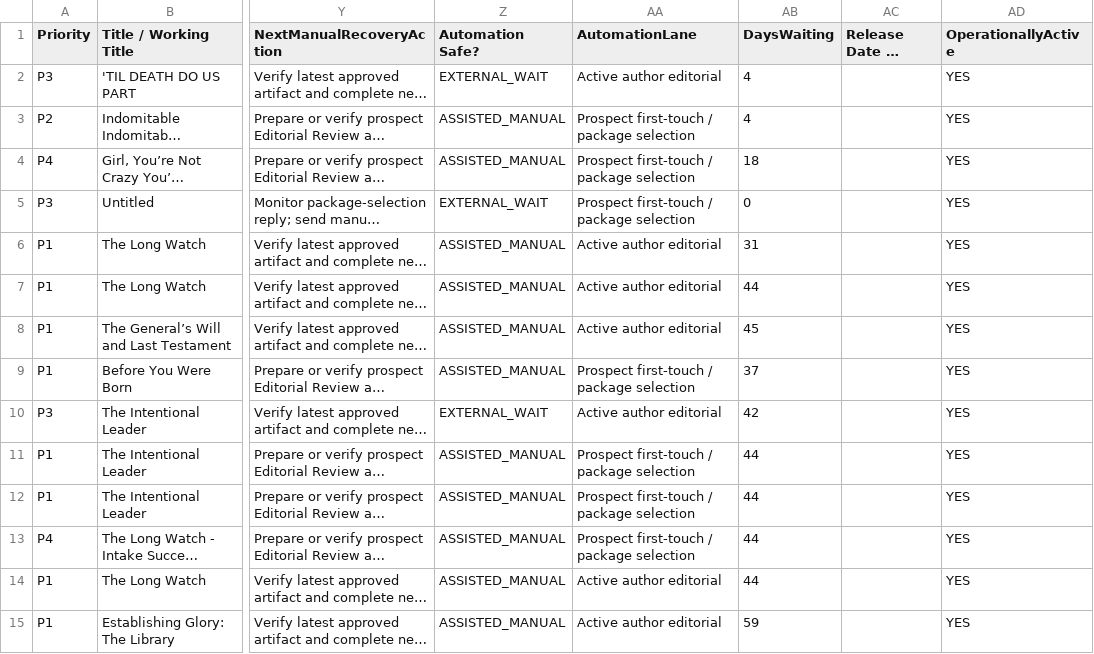
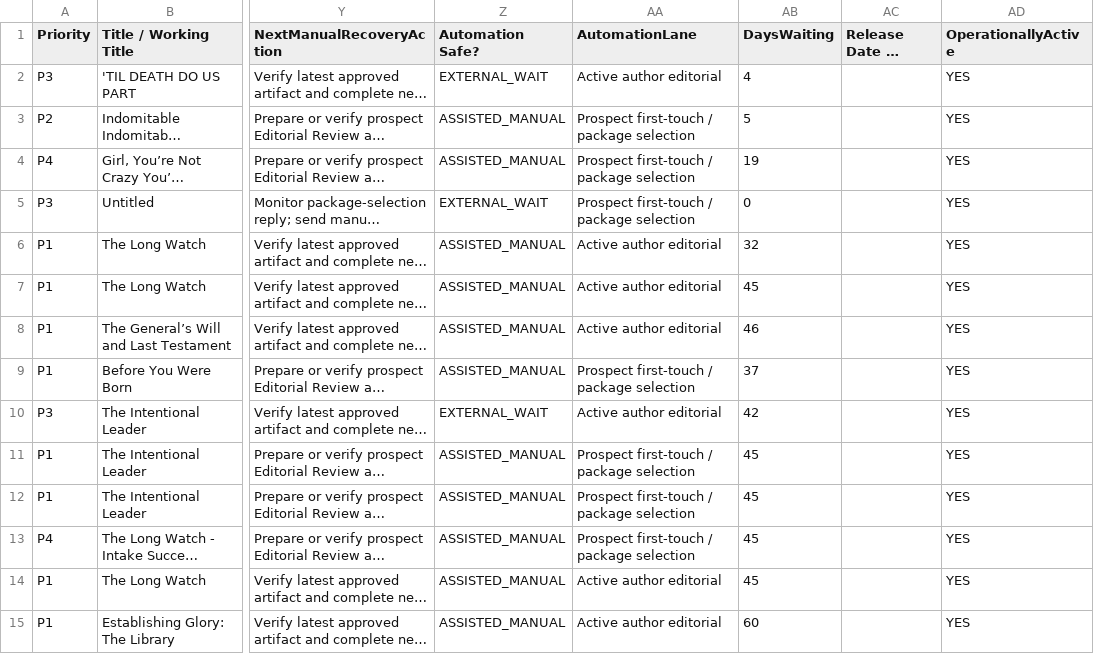
Before and after one commit to jmerrillorg/jmerrill-pub, a CSV file: docs/operations/generated/JMP-MASTER-ASSET-RECOVERY-CENSUS-2026-08-15/02-active-assets.csv, drawn as a sheet; only a part is shown, gaps mark what is left out; long unchanged cells end in …; the diff covers the shown part only; the diff names each change by its address in the sheet, - before the commit and + after, or states it on an @@ line.

```diff
--- a/docs/operations/generated/JMP-MASTER-ASSET-RECOVERY-CENSUS-2026-08-15/02-active-assets.csv
+++ b/docs/operations/generated/JMP-MASTER-ASSET-RECOVERY-CENSUS-2026-08-15/02-active-assets.csv
-AB3 (DaysWaiting): 4
+AB3 (DaysWaiting): 5
-AB4 (DaysWaiting): 18
+AB4 (DaysWaiting): 19
-AB6 (DaysWaiting): 31
+AB6 (DaysWaiting): 32
-AB7 (DaysWaiting): 44
+AB7 (DaysWaiting): 45
-AB8 (DaysWaiting): 45
+AB8 (DaysWaiting): 46
-AB11:AB14 (DaysWaiting): 44
+AB11:AB14 (DaysWaiting): 45
-AB15 (DaysWaiting): 59
+AB15 (DaysWaiting): 60
```
Also changed, not shown: 13 edited cells elsewhere in this file, docs/operations/generated/JMP-ACTIVE-EDITORIAL-RECOVERY-2026-08-16/01-active-editorial-board.csv, docs/operations/generated/JMP-MASTER-ASSET-RECOVERY-CENSUS-2026-08-15/01-master-asset-ledger.csv, 47 other files.
